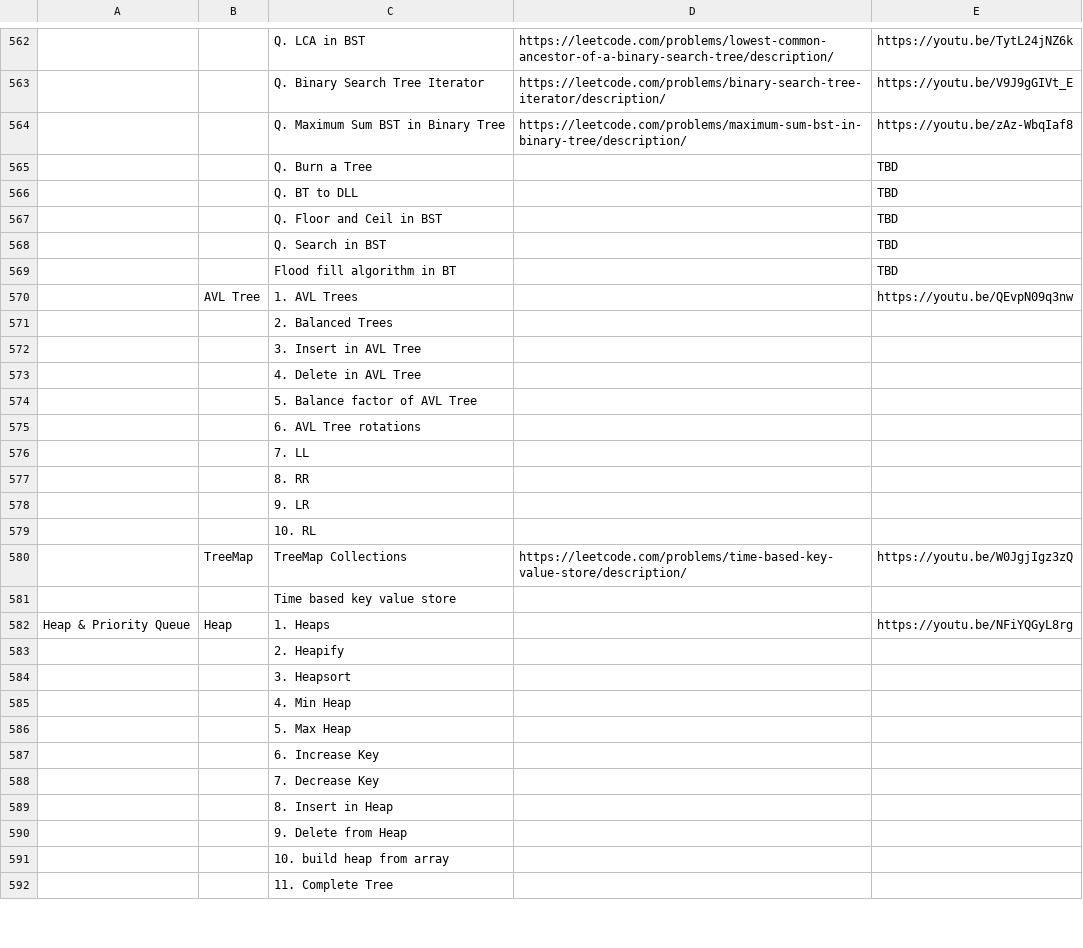
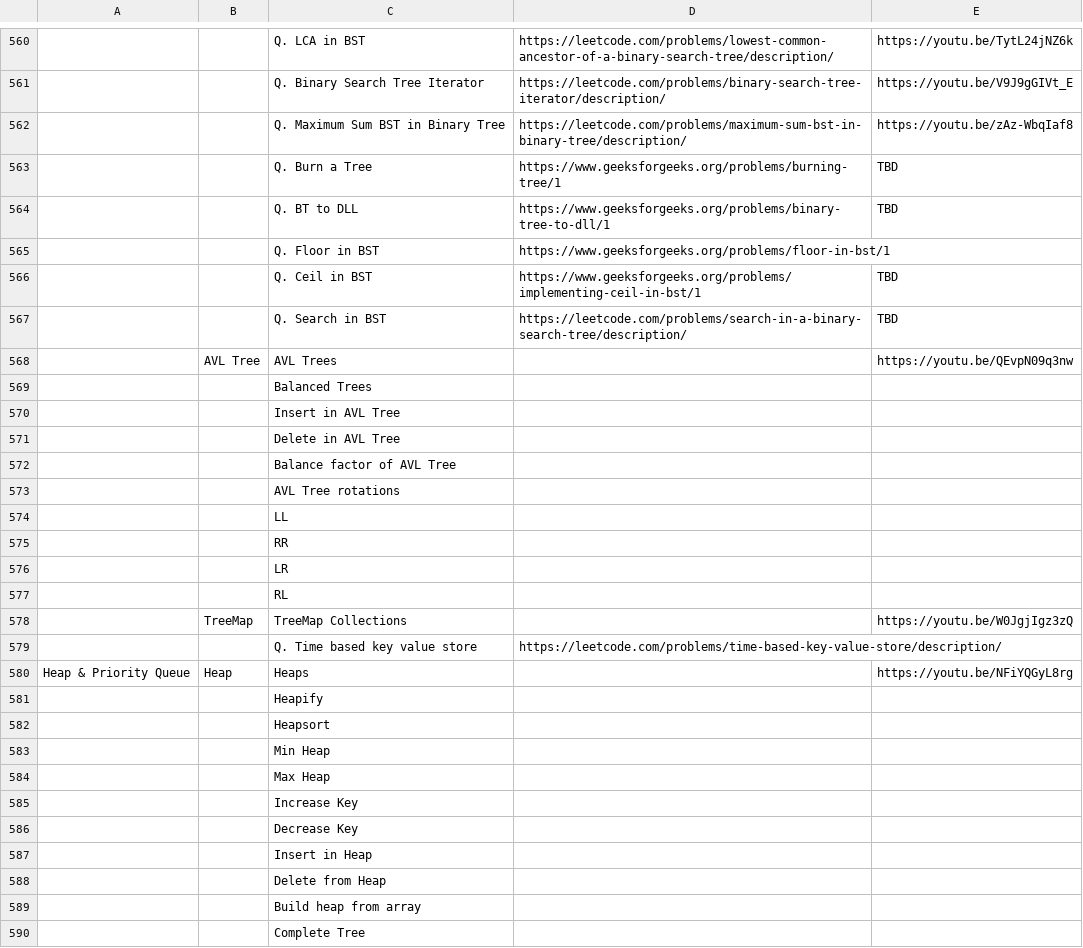
Before and after one commit to shashcode-org/shashcode, a CSV file: src/python-code/JavaDSASheetFinal.csv, drawn as a sheet; only a part is shown, gaps mark what is left out; removed rows and columns are numbered as before the commit, all else as after; the diff covers the shown part only; the diff names each change by its address in the sheet, - before the commit and + after, or states it on an @@ line.

Commit message:
update sheet

```diff
--- a/src/python-code/JavaDSASheetFinal.csv
+++ b/src/python-code/JavaDSASheetFinal.csv
-D563: (empty)
+D563: https://www.geeksforgeeks.org/problems/burning-tree/1
-D564: (empty)
+D564: https://www.geeksforgeeks.org/problems/binary-tree-to-dll/1
-row 567:  |  | Q. Floor and Ceil in BST |  | TBD
+row 565:  |  | Q. Floor in BST | https://www.geeksforgeeks.org/problems/floor-in-bst/1
+row 566:  |  | Q. Ceil in BST | https://www.geeksforgeeks.org/problems/implementing-ceil-in-bst/1 | TBD
-D567: (empty)
+D567: https://leetcode.com/problems/search-in-a-binary-search-tree/description/
-row 569:  |  | Flood fill algorithm in BT |  | TBD
-C568: 1. AVL Trees
+C568: AVL Trees
-C569: 2. Balanced Trees
+C569: Balanced Trees
-C570: 3. Insert in AVL Tree
+C570: Insert in AVL Tree
-C571: 4. Delete in AVL Tree
+C571: Delete in AVL Tree
-C572: 5. Balance factor of AVL Tree
+C572: Balance factor of AVL Tree
-C573: 6. AVL Tree rotations
+C573: AVL Tree rotations
-C574: 7. LL
+C574: LL
-C575: 8. RR
+C575: RR
-C576: 9. LR
+C576: LR
-C577: 10. RL
+C577: RL
-D578: https://leetcode.com/problems/time-based-key-value-store/description/
+D578: (empty)
-row 581:  |  | Time based key value store
+row 579:  |  | Q. Time based key value store | https://leetcode.com/problems/time-based-key-value-store/description/
-C580: 1. Heaps
+C580: Heaps
-C581: 2. Heapify
+C581: Heapify
-C582: 3. Heapsort
+C582: Heapsort
-C583: 4. Min Heap
+C583: Min Heap
-C584: 5. Max Heap
+C584: Max Heap
-C585: 6. Increase Key
+C585: Increase Key
-C586: 7. Decrease Key
+C586: Decrease Key
-C587: 8. Insert in Heap
+C587: Insert in Heap
-C588: 9. Delete from Heap
+C588: Delete from Heap
-C589: 10. build heap from array
+C589: Build heap from array
-C590: 11. Complete Tree
+C590: Complete Tree
```
Also changed, not shown: 14 added rows, 16 removed rows and 87 edited cells elsewhere in this file, 2 other files.
